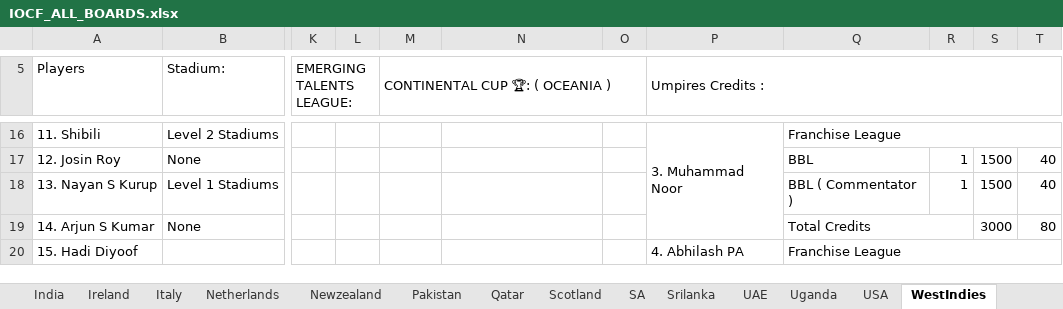
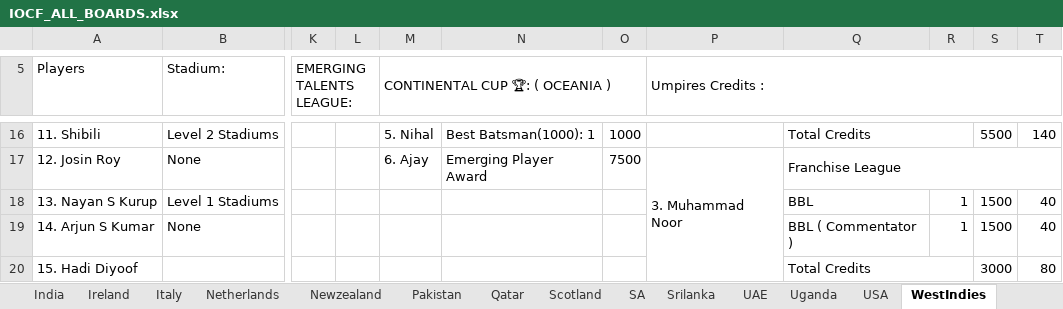
Before and after one commit to Nishanth-Ganiga/iocf-dashboard, an Excel workbook: server/IOCF_ALL_BOARDS.xlsx, sheet WestIndies, drawn as a sheet; only a part is shown, gaps mark what is left out; values as stored, in another font and other column widths than the file's, no cell formats; charts and pictures not drawn; removed rows and columns are numbered as before the commit, all else as after; the diff covers the shown part only; the diff names each change by its address in the sheet, - before the commit and + after, or states it on an @@ line.

Commit message:
Wire up completed continental cups (Asia/Euro/Oceania Cup)
Asia Cup, Euro Cup, and Oceania Cup are all now completed in the
sheet with real Champions/Runners-up/Awards (Qatar, England,
Australia respectively) - but the parser hardcoded champion: None
for continental cups and never read their Awards table at all. Their
table has a different column layout than a franchise league's own
awards table (no "Franchise Team" column, an extra "Achievement" stat
string, and Champions/Runners-up name a board in a different column
than a player/team winner would).

data.py: get_continental_cups() now reads the awards table and
correctly extracts champion/runnerUp/awards; wired runnerUp into the
unified tournaments list (was hardcoded None).

Frontend:
- TournamentDetail.jsx: continental cup pages now show the runner-up
  banner and a full Awards showcase (Golden Ball/Bat, Player/Captain
  of the Tournament, Emerging Player, Fair Play).
- playerAchievements.js: cup awards now feed into the achievements
  index, same as T20 World Cup awards.
- playerBadges.js: new 'continental-champion' badge for every player
  of a board that won a continental cup, mirroring the existing
  "World Champion Board" badge.
- BoardDetail.jsx: Asia/Euro/Oceania Cup trophies added to the
  "International Tournament Trophies" section, using the trophy
  artwork alongside T20 World Cup and Emerging Talents League.

Also refreshes the cached workbook with this round of sheet updates
(all boards' rosters/credits/transfers grew, new bilateral series
including Zimbabwe vs Canada, new Canada/USA/Uganda fixtures) - all
parsed cleanly with no other code changes needed.

Verified by sweeping all 478 players/officials across 19 boards -
zero errors. 76 continental-champion badges awarded correctly (e.g.
Qatar's players get it, Italy's players correctly don't since Italy
was Euro Cup runner-up not champion). Cross-checked against the Board
Rankings sheet's own independent "Euro Cup Champions 2026" etc honors
text - matches exactly. npm run build and oxlint both clean.

```diff
--- a/server/IOCF_ALL_BOARDS.xlsx (sheet WestIndies)
+++ b/server/IOCF_ALL_BOARDS.xlsx (sheet WestIndies)
-M16 (CONTINENTAL CUP 🏆: ( OCEANIA )): (empty)
+M16 (CONTINENTAL CUP 🏆: ( OCEANIA )): 5. Nihal
-N16: (empty)
+N16: Best Batsman(1000): 1
-O16: (empty)
+O16: 1000
-P16 (Umpires Credits :): 3. Muhammad Noor
+P16 (Umpires Credits :): (empty)
-P16:P19 merged
-Q16: Franchise League
+Q16: Total Credits
-Q16:T16 merged
+Q16:R16 merged
-S16: (empty)
+S16: 5500
-T16: (empty)
+T16: 140
-M17 (CONTINENTAL CUP 🏆: ( OCEANIA )): (empty)
+M17 (CONTINENTAL CUP 🏆: ( OCEANIA )): 6. Ajay
-N17: (empty)
+N17: Emerging Player Award
-O17: (empty)
+O17: 7500
-P17 (Umpires Credits :): (empty)
+P17 (Umpires Credits :): 3. Muhammad Noor
+P17:P20 merged
-Q17: BBL
+Q17: Franchise League
+Q17:T17 merged
-R17: 1
+R17: (empty)
-S17: 1500
+S17: (empty)
-T17: 40
+T17: (empty)
-Q18: BBL ( Commentator )
+Q18: BBL
-Q19: Total Credits
+Q19: BBL ( Commentator )
-Q19:R19 merged
-R19: (empty)
+R19: 1
-S19: 3000
+S19: 1500
-T19: 80
+T19: 40
-P20 (Umpires Credits :): 4. Abhilash PA
+P20 (Umpires Credits :): (empty)
-P20:P22 merged
-Q20: Franchise League
+Q20: Total Credits
-Q20:T20 merged
+Q20:R20 merged
-S20: (empty)
+S20: 3000
-T20: (empty)
+T20: 80
```
Also changed, not shown: 6 added rows, 9 removed rows, 141 edited cells and merged cells elsewhere in this sheet, sheet Board Rankings, sheet Australia, sheet All Board Credits & Important U, sheet IOCF ASIA CUP, sheet IOCF EURO CUP, sheet IOCF OCEANIA CUP, 20 more sheets, cell formats, formulas that keep their value, 11 other files.
